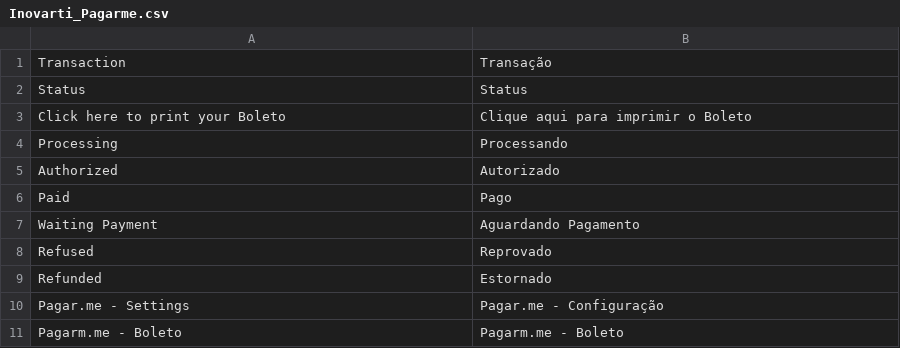
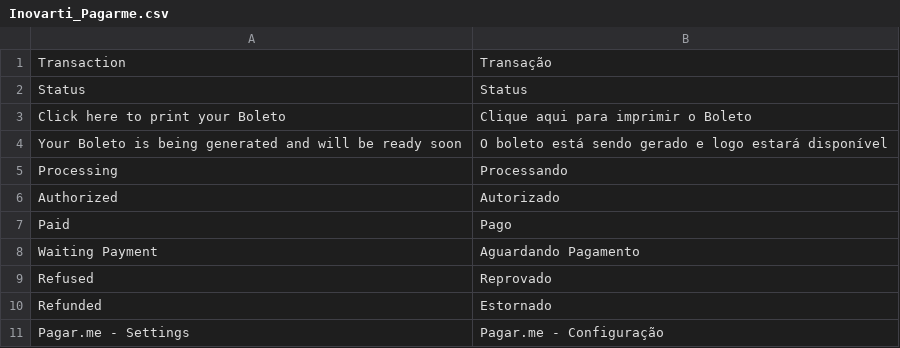
Before and after one commit to rafaelstz/pagarme-magento, a CSV file: app/locale/pt_BR/Inovarti_Pagarme.csv, drawn as a sheet; only a part is shown; the shorter side is filled out with more unchanged rows; the diff names each change by its address in the sheet, - before the commit and + after, or states it on an @@ line.

Commit message:
Add support for the new Boleto microservice.
Workflow:

* Fixed transparent checkout
* Added order comment. Changed cc postback error status code.
* Changed templates to reflect missing boleto_url
* Added async configuration on boleto payment method
* Proposal
    - Simplifying postback handle
    - Ignore subjects unrelated to the given topic.
* Hide boleto async config. Boleto async default value (0)
* Changed the 'we're generating your boleto' message.
* Inform customer, right after the purchase, that the boleto will be generated.

```diff
--- a/app/locale/pt_BR/Inovarti_Pagarme.csv
+++ b/app/locale/pt_BR/Inovarti_Pagarme.csv
+row 4: Your Boleto is being generated and will be ready soon | O boleto está sendo gerado e logo estará disponível
```
Also changed, not shown: 7 other files.
